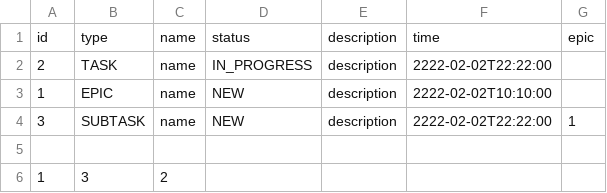
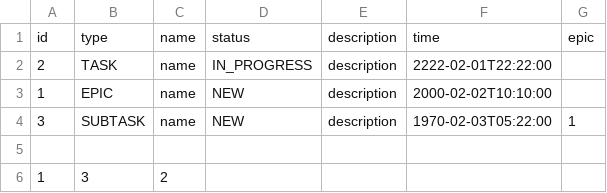
Before and after one commit to Sunkerus/kanban, a CSV file: Resources/saveConfig.csv, drawn as a sheet.

```diff
--- a/Resources/saveConfig.csv
+++ b/Resources/saveConfig.csv
@@ -1,5 +1,5 @@
 id,type,name,status,description,time,epic
-2,TASK,name,IN_PROGRESS,description,2222-02-02T22:22:00,
-1,EPIC,name,NEW,description,2222-02-02T10:10:00,
-3,SUBTASK,name,NEW,description,2222-02-02T22:22:00,1
+2,TASK,name,IN_PROGRESS,description,2222-02-01T22:22:00,
+1,EPIC,name,NEW,description,2000-02-02T10:10:00,
+3,SUBTASK,name,NEW,description,1970-02-03T05:22:00,1
 
```
Also changed, not shown: 5 other files.
